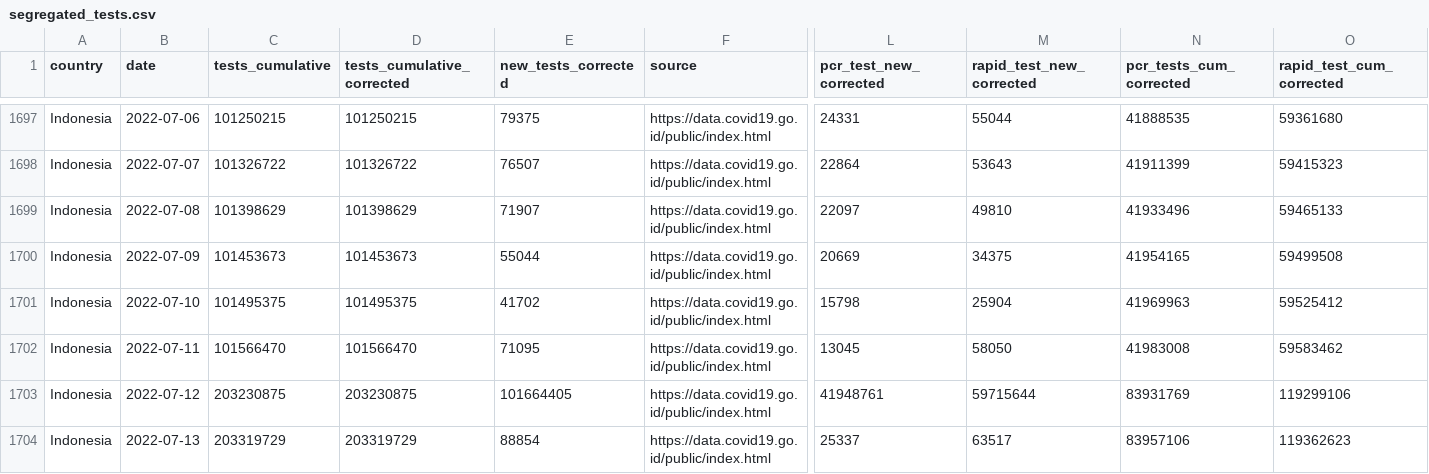
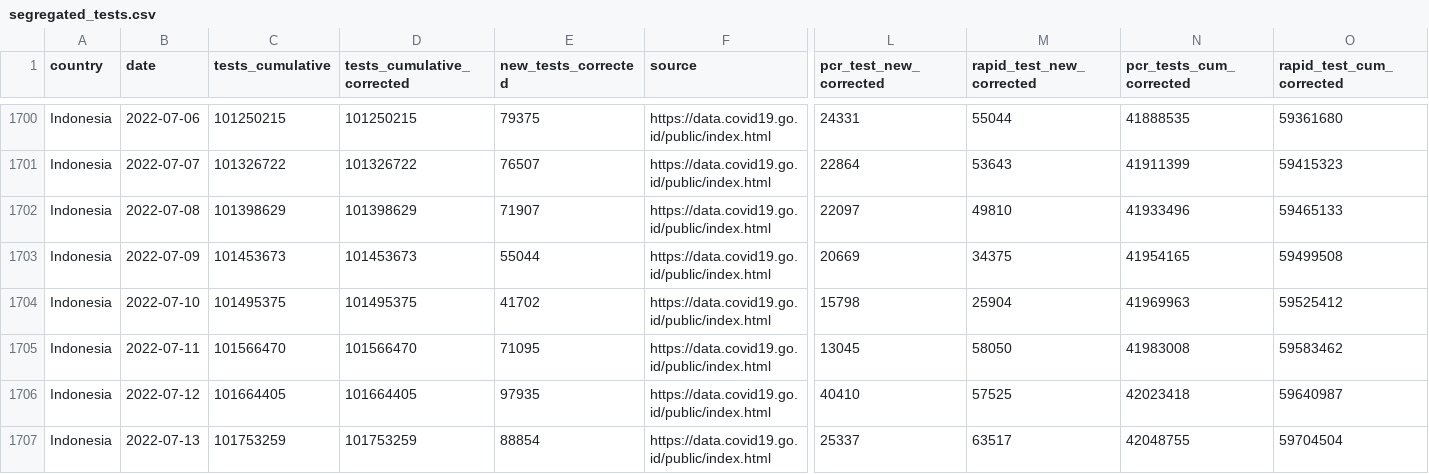
Before and after one commit to finddx/FINDCov19Tracker, a CSV file: reference/segregated_tests.csv, drawn as a sheet; only a part is shown, gaps mark what is left out; addresses are those after the commit; the diff covers the shown part only; the diff names each change by its address in the sheet, - before the commit and + after, or states it on an @@ line.

```diff
--- a/reference/segregated_tests.csv
+++ b/reference/segregated_tests.csv
-C1706 (tests_cumulative): 203230875
+C1706 (tests_cumulative): 101664405
-D1706 (tests_cumulative_corrected): 203230875
+D1706 (tests_cumulative_corrected): 101664405
-E1706 (new_tests_corrected): 101664405
+E1706 (new_tests_corrected): 97935
-L1706 (pcr_test_new_corrected): 41948761
+L1706 (pcr_test_new_corrected): 40410
-M1706 (rapid_test_new_corrected): 59715644
+M1706 (rapid_test_new_corrected): 57525
-N1706 (pcr_tests_cum_corrected): 83931769
+N1706 (pcr_tests_cum_corrected): 42023418
-O1706 (rapid_test_cum_corrected): 119299106
+O1706 (rapid_test_cum_corrected): 59640987
-C1707 (tests_cumulative): 203319729
+C1707 (tests_cumulative): 101753259
-D1707 (tests_cumulative_corrected): 203319729
+D1707 (tests_cumulative_corrected): 101753259
-N1707 (pcr_tests_cum_corrected): 83957106
+N1707 (pcr_tests_cum_corrected): 42048755
-O1707 (rapid_test_cum_corrected): 119362623
+O1707 (rapid_test_cum_corrected): 59704504
```
Also changed, not shown: 10 added rows elsewhere in this file, reference/segregated-data.csv, 3 other files.
